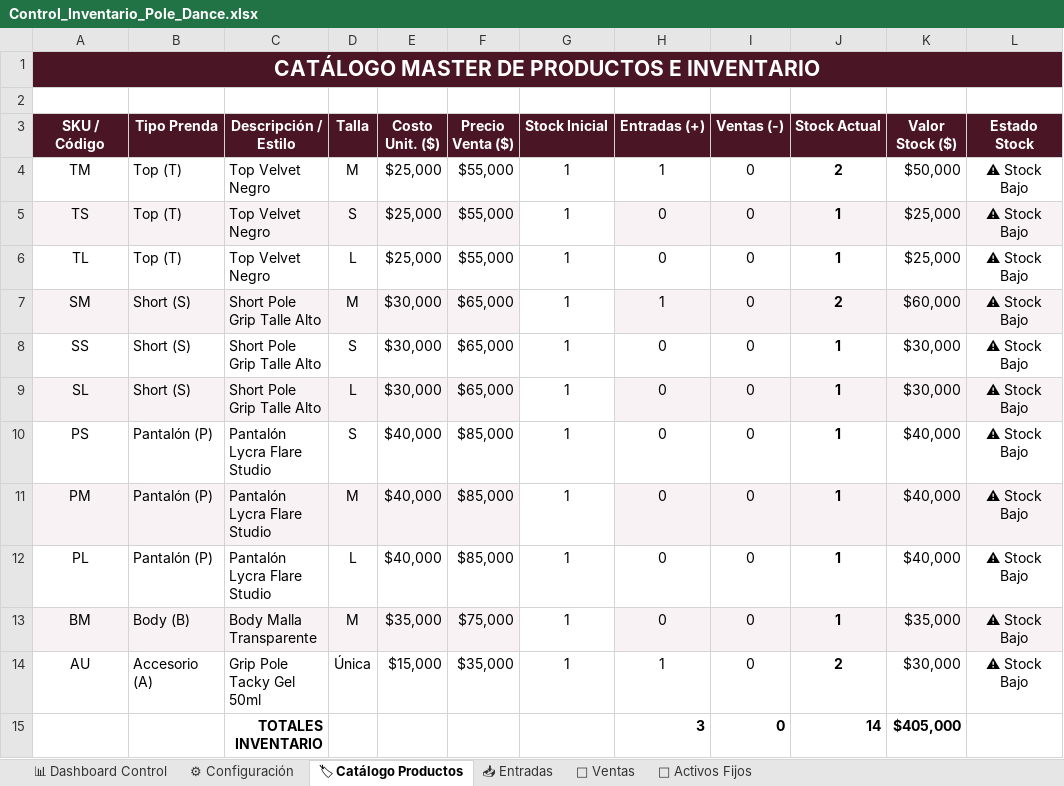
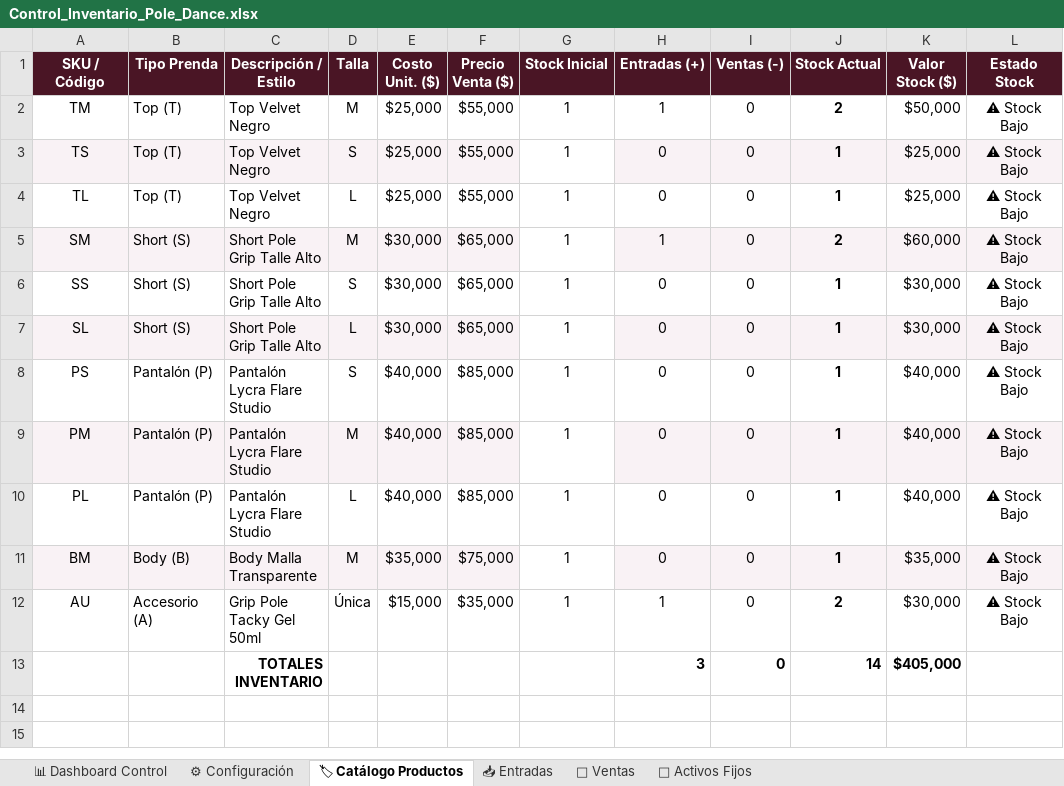
Before and after one commit to WinbergaitanH/inventario-pole-dance, an Excel workbook: Control_Inventario_Pole_Dance.xlsx, sheet 🏷 Catálogo Productos, drawn as a sheet; values as stored, in another font and other column widths than the file's, no borders; the diff names each change by its address in the sheet, - before the commit and + after, or states it on an @@ line.

```diff
--- a/Control_Inventario_Pole_Dance.xlsx (sheet 🏷 Catálogo Productos)
+++ b/Control_Inventario_Pole_Dance.xlsx (sheet 🏷 Catálogo Productos)
-row 1: CATÁLOGO MASTER DE PRODUCTOS E INVENTARIO
-row 2: (empty)
```
Also changed, not shown: sheet 🏢 Activos Fijos, sheet 📥 Entradas, sheet 🛒 Ventas, 1 other file.
